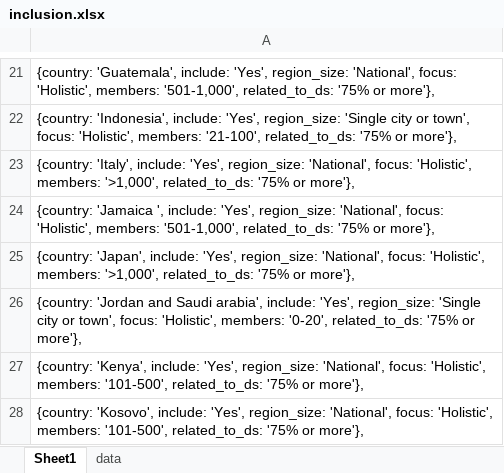
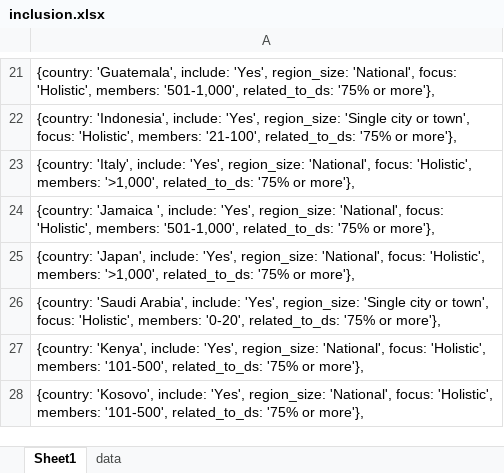
Before and after one commit to dkats/DS-4S, an Excel workbook: data/inclusion.xlsx, sheet Sheet1, drawn as a sheet; only a part is shown, gaps mark what is left out; values as stored, in another font and other column widths than the file's, no borders; the diff names each change by its address in the sheet, - before the commit and + after, or states it on an @@ line.

```diff
--- a/data/inclusion.xlsx (sheet Sheet1)
+++ b/data/inclusion.xlsx (sheet Sheet1)
-A26: {country: 'Jordan and Saudi arabia', include: 'Yes',…
+A26: {country: 'Saudi Arabia', include: 'Yes',…
```
Also changed, not shown: sheet data, data/responses.xlsx, data/scores.xlsx, 4 other files.
